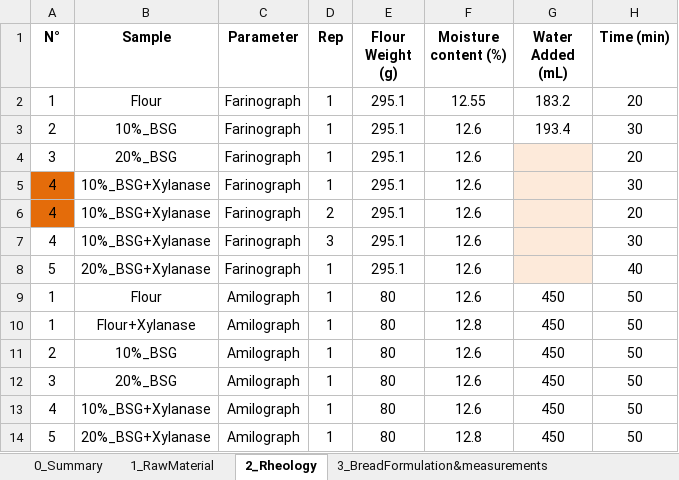
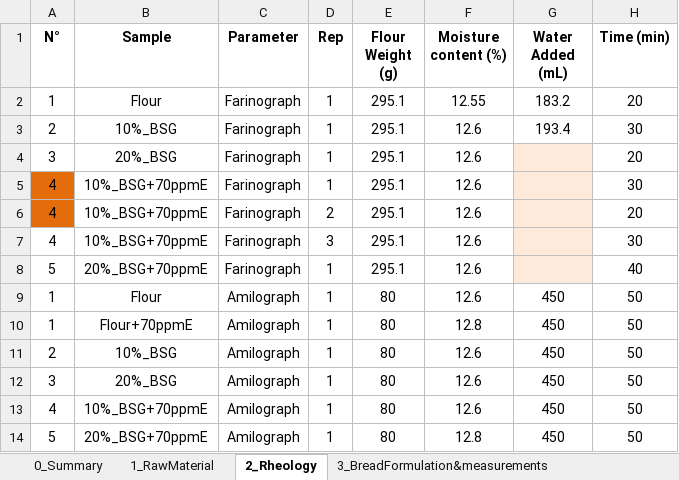
Before and after one commit to luciabuzzeo/BSG_Thesis, an Excel workbook: 03_LabWork/BSG_Experimental_Results.xlsx, sheet 2_Rheology, drawn as a sheet; only a part is shown; values as stored, in another font and other column widths than the file's, no borders; table styles not drawn; the diff names each change by its address in the sheet, - before the commit and + after, or states it on an @@ line.

```diff
--- a/03_LabWork/BSG_Experimental_Results.xlsx (sheet 2_Rheology)
+++ b/03_LabWork/BSG_Experimental_Results.xlsx (sheet 2_Rheology)
-B5:B7 (Sample): 10%_BSG+Xylanase
+B5:B7 (Sample): 10%_BSG+70ppmE
-B8 (Sample): 20%_BSG+Xylanase
+B8 (Sample): 20%_BSG+70ppmE
-B10 (Sample): Flour+Xylanase
+B10 (Sample): Flour+70ppmE
-B13 (Sample): 10%_BSG+Xylanase
+B13 (Sample): 10%_BSG+70ppmE
-B14 (Sample): 20%_BSG+Xylanase
+B14 (Sample): 20%_BSG+70ppmE
```
Also changed, not shown: sheet 5_Sensorial, sheet 4_BreadComposition, sheet 0_Summary, sheet 3_BreadFormulation&measurements, sheet 1_RawMaterial, other sheet tabs, formulas that keep their value, charts or pictures.
